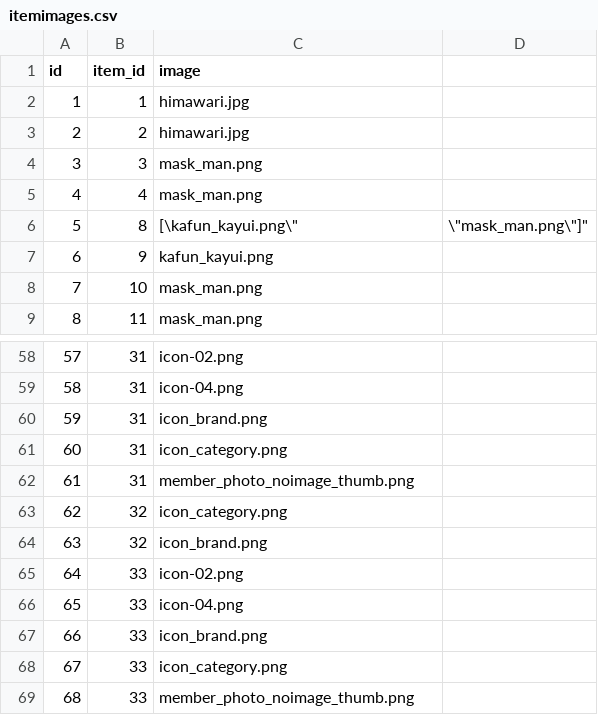
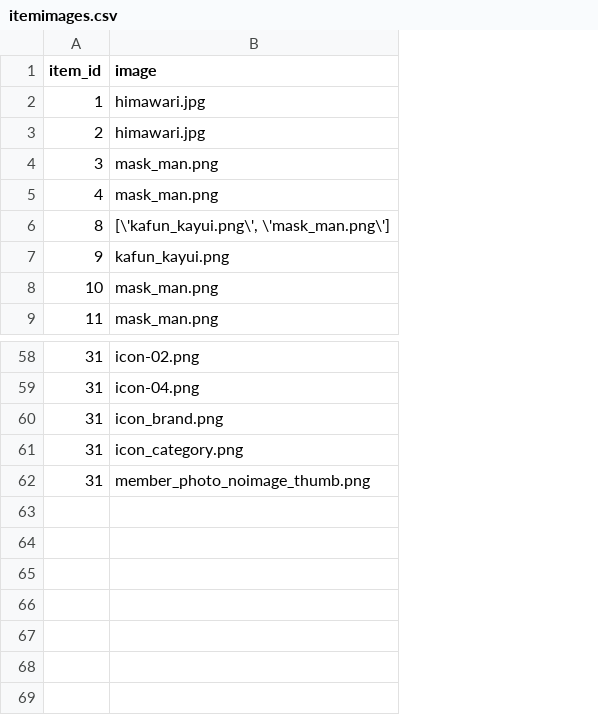
Before and after one commit to takesi555/fleamarket_sample_72e, a CSV file: db/itemimages.csv, drawn as a sheet; only a part is shown, gaps mark what is left out; removed rows and columns are numbered as before the commit, all else as after; the diff names each change by its address in the sheet, - before the commit and + after, or states it on an @@ line.

Commit message:
add seeds of brands,categories,itemimages and items

```diff
--- a/db/itemimages.csv
+++ b/db/itemimages.csv
-column A (id), rows 2-9: 1 | 2 | 3 | 4 | 5 | 6 | 7 | 8; rows 58-62: 57 | 58 | 59 | 60 | 61
-column D, row 6: \"mask_man.png\"]"
-B6 (image): [\kafun_kayui.png\"
+B6 (image): [\'kafun_kayui.png\', \'mask_man.png\']
-row 63: 62 | 32 | icon_category.png
-row 64: 63 | 32 | icon_brand.png
-row 65: 64 | 33 | icon-02.png
-row 66: 65 | 33 | icon-04.png
-row 67: 66 | 33 | icon_brand.png
-row 68: 67 | 33 | icon_category.png
-row 69: 68 | 33 | member_photo_noimage_thumb.png
```
Also changed, not shown: db/items.csv, 3 other files.
